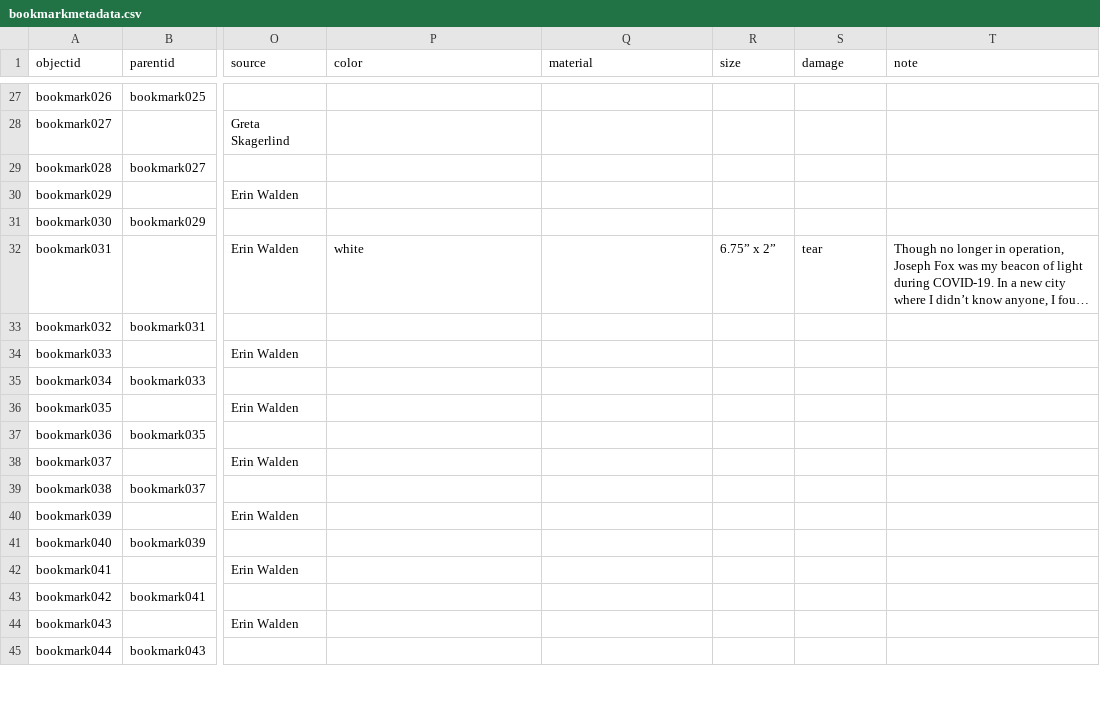
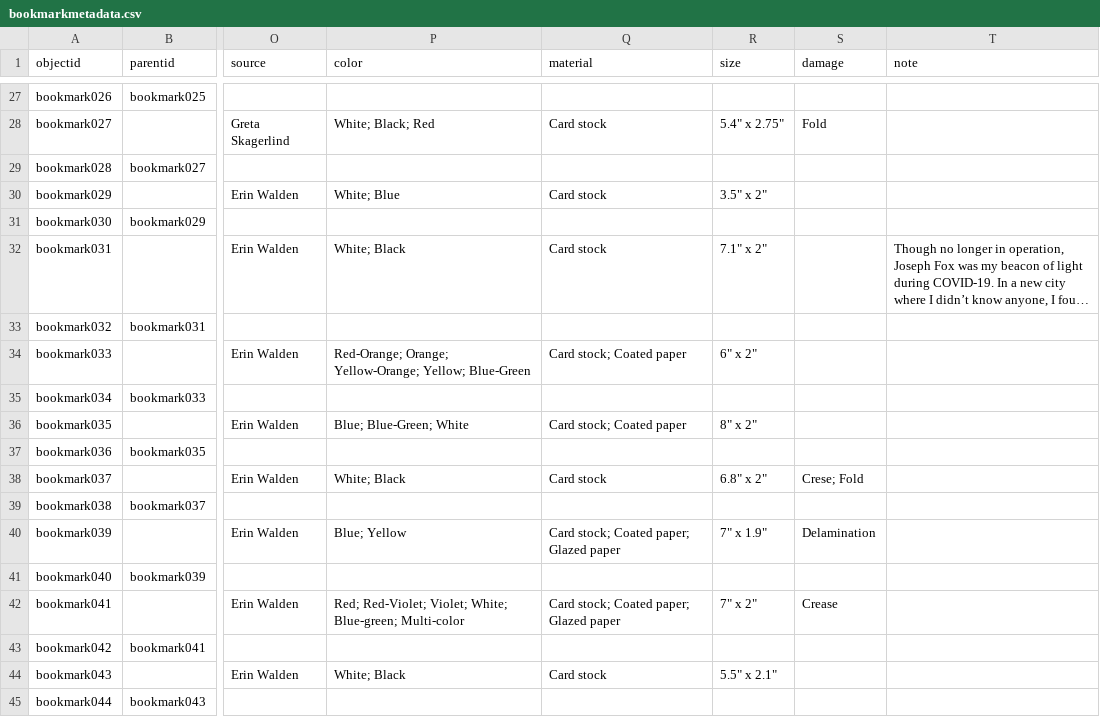
Before and after one commit to erinwalden/bookmarked, a CSV file: _data/bookmarkmetadata.csv, drawn as a sheet; only a part is shown, gaps mark what is left out; long unchanged cells end in …; the diff covers the shown part only; the diff names each change by its address in the sheet, - before the commit and + after, or states it on an @@ line.

```diff
--- a/_data/bookmarkmetadata.csv
+++ b/_data/bookmarkmetadata.csv
-P28 (color): (empty)
+P28 (color): White; Black; Red
-Q28 (material): (empty)
+Q28 (material): Card stock
-R28 (size): (empty)
+R28 (size): 5.4" x 2.75"
-S28 (damage): (empty)
+S28 (damage): Fold
-P30 (color): (empty)
+P30 (color): White; Blue
-Q30 (material): (empty)
+Q30 (material): Card stock
-R30 (size): (empty)
+R30 (size): 3.5" x 2"
-P32 (color): white
+P32 (color): White; Black
-Q32 (material): (empty)
+Q32 (material): Card stock
-R32 (size): 6.75” x 2”
+R32 (size): 7.1" x 2"
-S32 (damage): tear
+S32 (damage): (empty)
-P34 (color): (empty)
+P34 (color): Red-Orange; Orange; Yellow-Orange; Yellow; Blue-Green
-Q34 (material): (empty)
+Q34 (material): Card stock; Coated paper
-R34 (size): (empty)
+R34 (size): 6" x 2"
-P36 (color): (empty)
+P36 (color): Blue; Blue-Green; White
-Q36 (material): (empty)
+Q36 (material): Card stock; Coated paper
-R36 (size): (empty)
+R36 (size): 8" x 2"
-P38 (color): (empty)
+P38 (color): White; Black
-Q38 (material): (empty)
+Q38 (material): Card stock
-R38 (size): (empty)
+R38 (size): 6.8" x 2"
-S38 (damage): (empty)
+S38 (damage): Crese; Fold
-P40 (color): (empty)
+P40 (color): Blue; Yellow
-Q40 (material): (empty)
+Q40 (material): Card stock; Coated paper; Glazed paper
-R40 (size): (empty)
+R40 (size): 7" x 1.9"
-S40 (damage): (empty)
+S40 (damage): Delamination
-P42 (color): (empty)
+P42 (color): Red; Red-Violet; Violet; White; Blue-green; Multi-color
-Q42 (material): (empty)
+Q42 (material): Card stock; Coated paper; Glazed paper
-R42 (size): (empty)
+R42 (size): 7" x 2"
-S42 (damage): (empty)
+S42 (damage): Crease
-P44 (color): (empty)
+P44 (color): White; Black
-Q44 (material): (empty)
+Q44 (material): Card stock
-R44 (size): (empty)
+R44 (size): 5.5" x 2.1"
```
Also changed, not shown: 67 edited cells elsewhere in this file.
